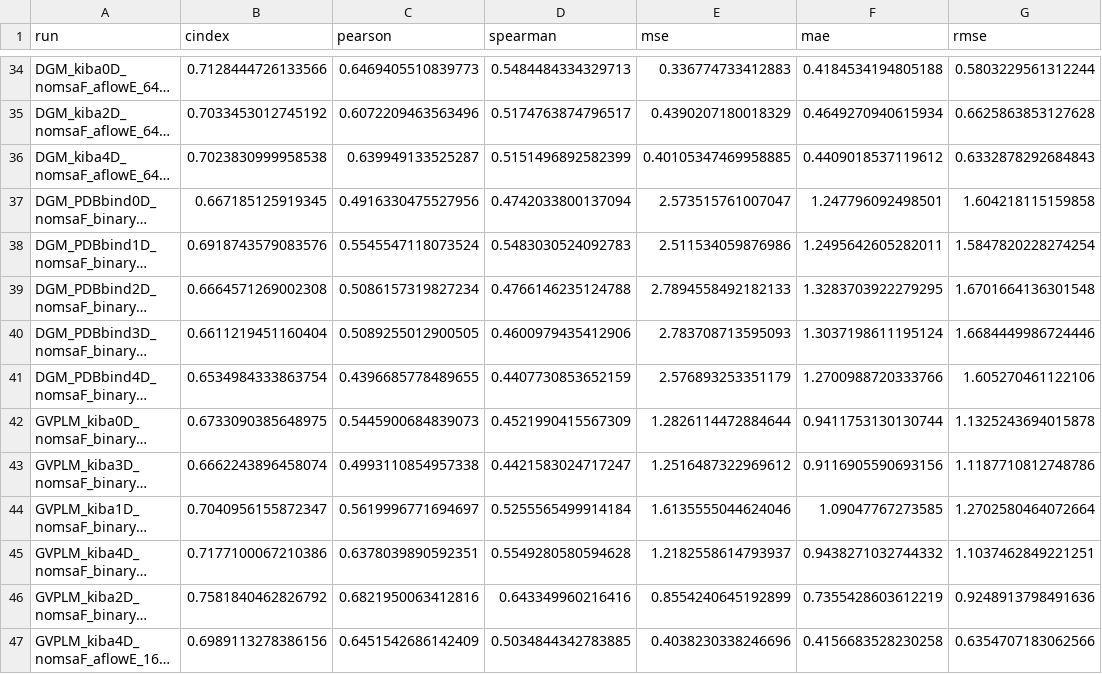
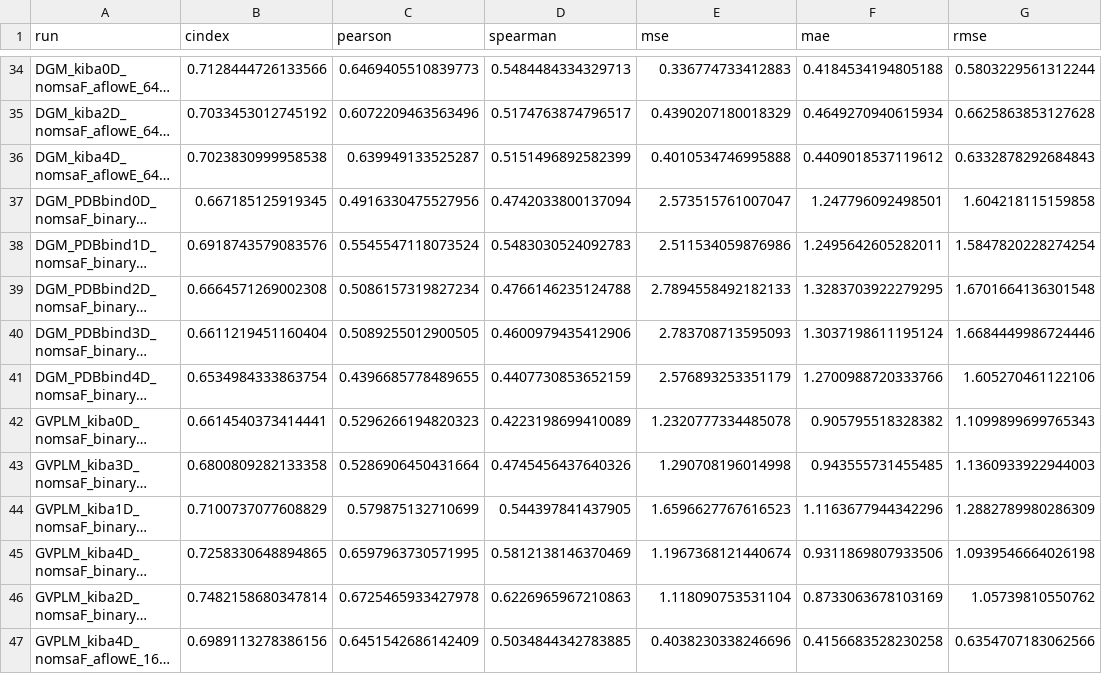
Before and after one commit to jyaacoub/MutDTA, a CSV file: results/v113/model_media/model_stats_val.csv, drawn as a sheet; only a part is shown, gaps mark what is left out; long unchanged cells end in …; the diff names each change by its address in the sheet, - before the commit and + after, or states it on an @@ line.

Commit message:
results(kiba): retrained gvpl mdl (+ additional run due to premature stoppage by sensitive early stopping) #113

```diff
--- a/results/v113/model_media/model_stats_val.csv
+++ b/results/v113/model_media/model_stats_val.csv
-E36 (mse): 0.40105347469958885
+E36 (mse): 0.4010534746995888
-B42 (cindex): 0.6733090385648975
+B42 (cindex): 0.6614540373414441
-C42 (pearson): 0.5445900684839073
+C42 (pearson): 0.5296266194820323
-D42 (spearman): 0.4521990415567309
+D42 (spearman): 0.4223198699410089
-E42 (mse): 1.2826114472884644
+E42 (mse): 1.2320777334485078
-F42 (mae): 0.9411753130130744
+F42 (mae): 0.905795518328382
-G42 (rmse): 1.1325243694015878
+G42 (rmse): 1.1099899699765343
-B43 (cindex): 0.6662243896458074
+B43 (cindex): 0.6800809282133358
-C43 (pearson): 0.4993110854957338
+C43 (pearson): 0.5286906450431664
-D43 (spearman): 0.4421583024717247
+D43 (spearman): 0.4745456437640326
-E43 (mse): 1.2516487322969612
+E43 (mse): 1.290708196014998
-F43 (mae): 0.9116905590693156
+F43 (mae): 0.943555731455485
-G43 (rmse): 1.1187710812748786
+G43 (rmse): 1.1360933922944003
-B44 (cindex): 0.7040956155872347
+B44 (cindex): 0.7100737077608829
-C44 (pearson): 0.5619996771694697
+C44 (pearson): 0.579875132710699
-D44 (spearman): 0.5255565499914184
+D44 (spearman): 0.544397841437905
-E44 (mse): 1.6135555044624046
+E44 (mse): 1.6596627767616523
-F44 (mae): 1.09047767273585
+F44 (mae): 1.1163677944342296
-G44 (rmse): 1.2702580464072664
+G44 (rmse): 1.2882789980286309
-B45 (cindex): 0.7177100067210386
+B45 (cindex): 0.7258330648894865
-C45 (pearson): 0.6378039890592351
+C45 (pearson): 0.6597963730571995
-D45 (spearman): 0.5549280580594628
+D45 (spearman): 0.5812138146370469
-E45 (mse): 1.2182558614793937
+E45 (mse): 1.1967368121440674
-F45 (mae): 0.9438271032744332
+F45 (mae): 0.9311869807933506
-G45 (rmse): 1.1037462849221251
+G45 (rmse): 1.0939546664026198
-B46 (cindex): 0.7581840462826792
+B46 (cindex): 0.7482158680347814
-C46 (pearson): 0.6821950063412816
+C46 (pearson): 0.6725465933427978
-D46 (spearman): 0.643349960216416
+D46 (spearman): 0.6226965967210863
-E46 (mse): 0.8554240645192899
+E46 (mse): 1.118090753531104
-F46 (mae): 0.7355428603612219
+F46 (mae): 0.8733063678103169
-G46 (rmse): 0.9248913798491636
+G46 (rmse): 1.05739810550762
```
Also changed, not shown: results/v113/model_media/model_stats.csv.
